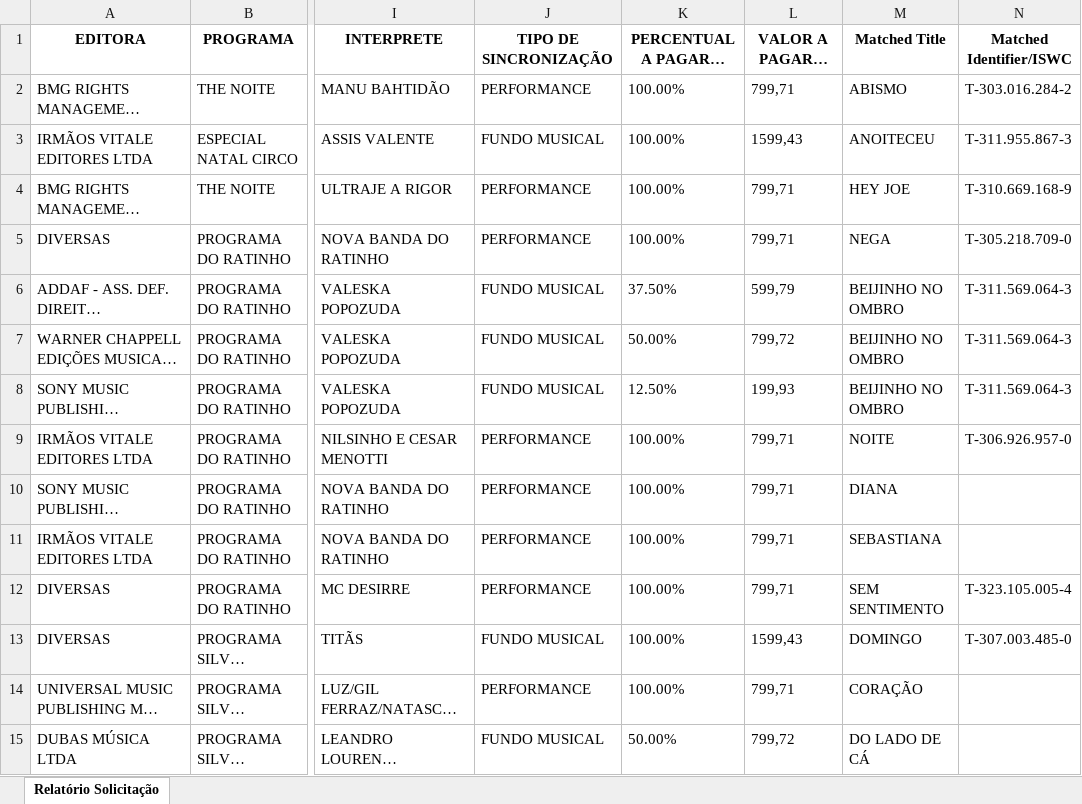
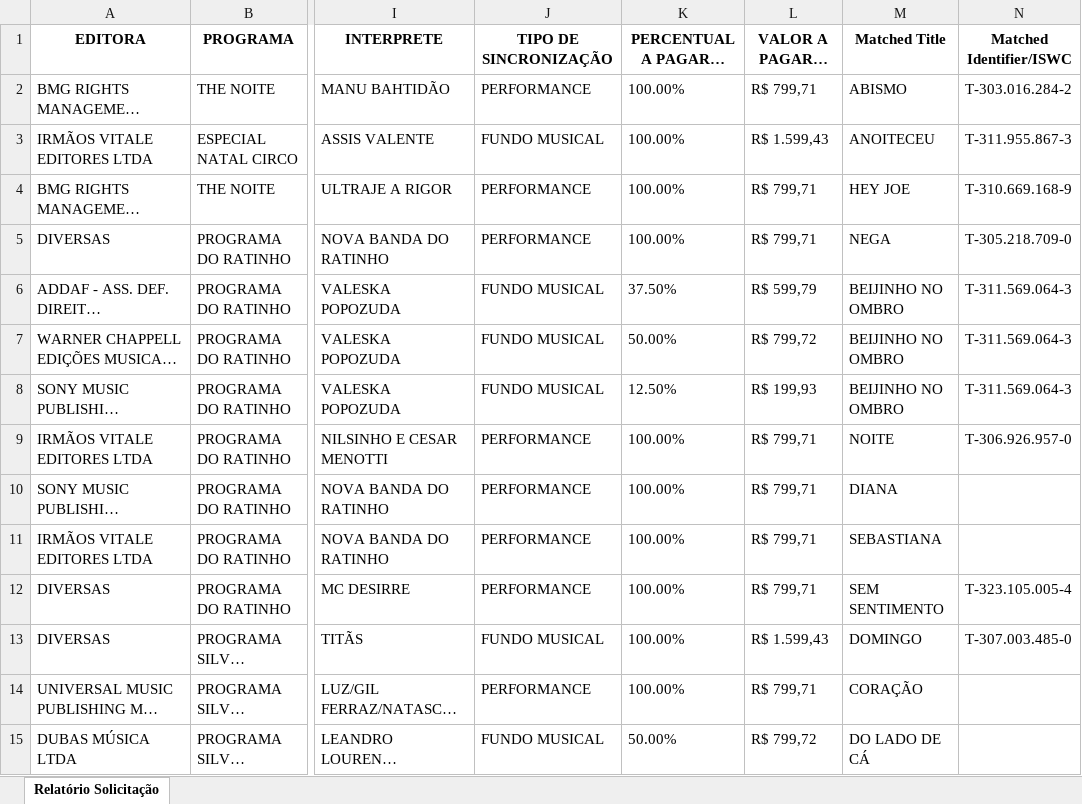
Before and after one commit to igorlobovc/shrkanalytics, an Excel workbook: Estelita/Processed/Unificado SBT nov dez 23 e jan fev mar 24__matches_only_with_refs.xlsx, sheet Relatório Solicitação, drawn as a sheet; only a part is shown, gaps mark what is left out; long unchanged cells end in …; values as stored, in another font and other column widths than the file's, no borders; the diff covers the shown part only; the diff names each change by its address in the sheet, - before the commit and + after, or states it on an @@ line.

Commit message:
SBT: normalize currency in matches-only workbook; add review CSV; docs/gitignore updated

```diff
--- a/Estelita/Processed/Unificado SBT nov dez 23 e jan fev mar 24__matches_only_with_refs.xlsx (sheet Relatório Solicitação)
+++ b/Estelita/Processed/Unificado SBT nov dez 23 e jan fev mar 24__matches_only_with_refs.xlsx (sheet Relatório Solicitação)
-L2 (VALOR A PAGAR - EDITORA): 799,71
+L2 (VALOR A PAGAR - EDITORA): R$ 799,71
-L3 (VALOR A PAGAR - EDITORA): 1599,43
+L3 (VALOR A PAGAR - EDITORA): R$ 1.599,43
-L4:L5 (VALOR A PAGAR - EDITORA): 799,71
+L4:L5 (VALOR A PAGAR - EDITORA): R$ 799,71
-L6 (VALOR A PAGAR - EDITORA): 599,79
+L6 (VALOR A PAGAR - EDITORA): R$ 599,79
-L7 (VALOR A PAGAR - EDITORA): 799,72
+L7 (VALOR A PAGAR - EDITORA): R$ 799,72
-L8 (VALOR A PAGAR - EDITORA): 199,93
+L8 (VALOR A PAGAR - EDITORA): R$ 199,93
-L9:L12 (VALOR A PAGAR - EDITORA): 799,71
+L9:L12 (VALOR A PAGAR - EDITORA): R$ 799,71
-L13 (VALOR A PAGAR - EDITORA): 1599,43
+L13 (VALOR A PAGAR - EDITORA): R$ 1.599,43
-L14 (VALOR A PAGAR - EDITORA): 799,71
+L14 (VALOR A PAGAR - EDITORA): R$ 799,71
-L15 (VALOR A PAGAR - EDITORA): 799,72
+L15 (VALOR A PAGAR - EDITORA): R$ 799,72
```
Also changed, not shown: 174 edited cells elsewhere in this sheet, 2 other files.
